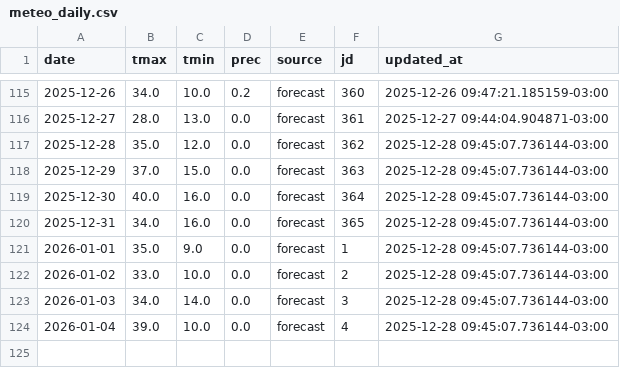
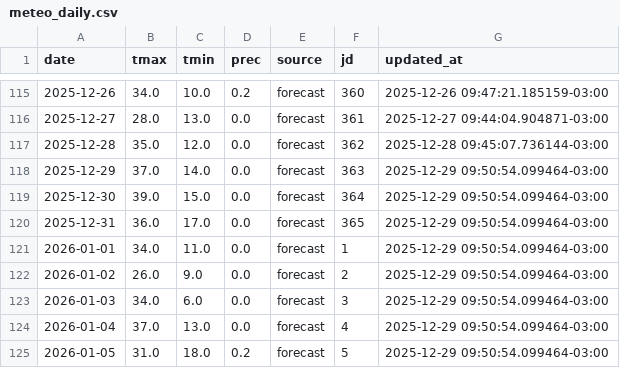
Before and after one commit to PREDWEEM/AVEFA2, a CSV file: data/meteo_daily.csv, drawn as a sheet; only a part is shown, gaps mark what is left out.

```diff
--- a/data/meteo_daily.csv
+++ b/data/meteo_daily.csv
@@ -117,8 +117,9 @@ date,tmax,tmin,prec,source,jd,updated_at
 2025-12-28,35.0,12.0,0.0,forecast,362,2025-12-28 09:45:07.736144-03:00
-2025-12-29,37.0,15.0,0.0,forecast,363,2025-12-28 09:45:07.736144-03:00
-2025-12-30,40.0,16.0,0.0,forecast,364,2025-12-28 09:45:07.736144-03:00
-2025-12-31,34.0,16.0,0.0,forecast,365,2025-12-28 09:45:07.736144-03:00
-2026-01-01,35.0,9.0,0.0,forecast,1,2025-12-28 09:45:07.736144-03:00
-2026-01-02,33.0,10.0,0.0,forecast,2,2025-12-28 09:45:07.736144-03:00
-2026-01-03,34.0,14.0,0.0,forecast,3,2025-12-28 09:45:07.736144-03:00
-2026-01-04,39.0,10.0,0.0,forecast,4,2025-12-28 09:45:07.736144-03:00
+2025-12-29,37.0,14.0,0.0,forecast,363,2025-12-29 09:50:54.099464-03:00
+2025-12-30,39.0,15.0,0.0,forecast,364,2025-12-29 09:50:54.099464-03:00
+2025-12-31,36.0,17.0,0.0,forecast,365,2025-12-29 09:50:54.099464-03:00
+2026-01-01,34.0,11.0,0.0,forecast,1,2025-12-29 09:50:54.099464-03:00
+2026-01-02,26.0,9.0,0.0,forecast,2,2025-12-29 09:50:54.099464-03:00
+2026-01-03,34.0,6.0,0.0,forecast,3,2025-12-29 09:50:54.099464-03:00
+2026-01-04,37.0,13.0,0.0,forecast,4,2025-12-29 09:50:54.099464-03:00
+2026-01-05,31.0,18.0,0.2,forecast,5,2025-12-29 09:50:54.099464-03:00
```
Also changed, not shown: meteo_history.csv.
